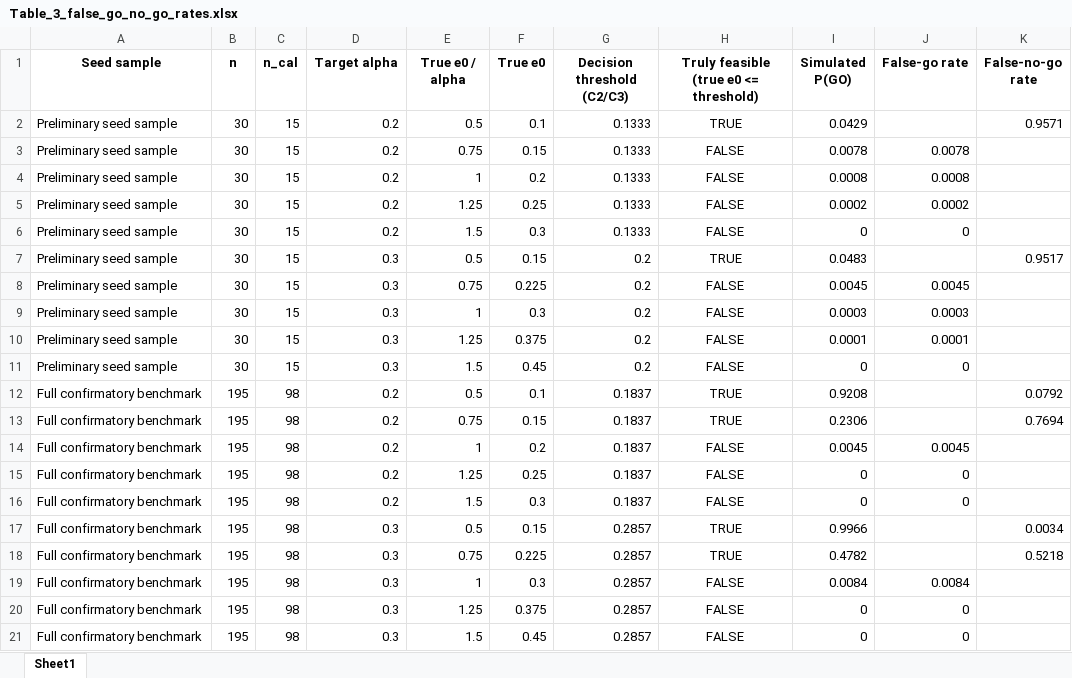
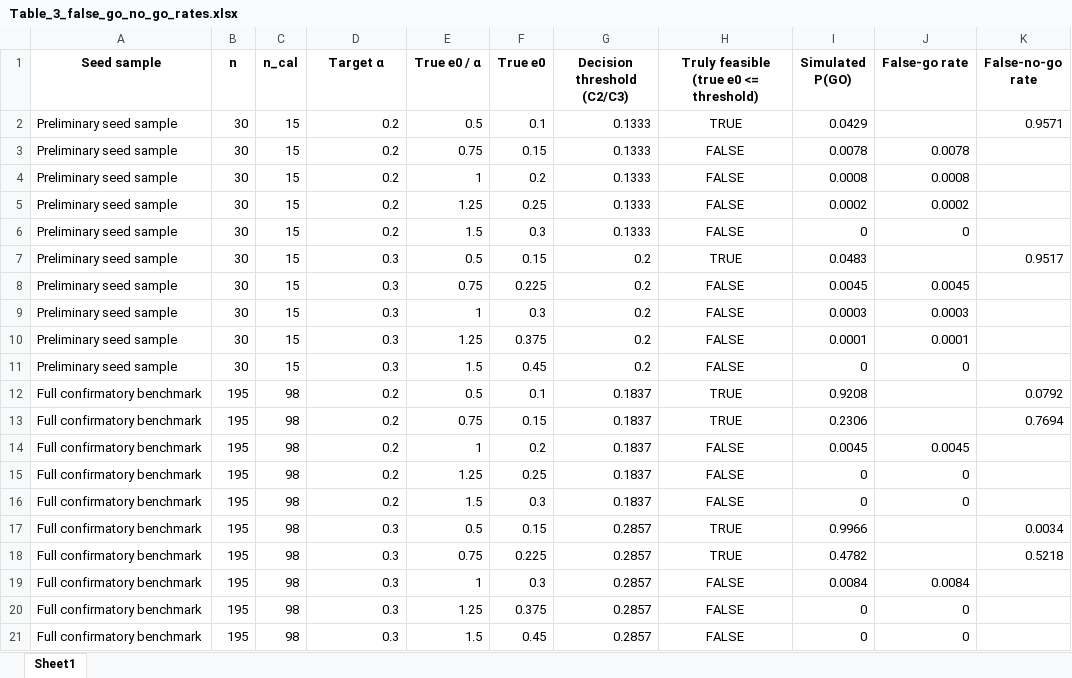
Before and after one commit to AishvaryaGovindaraju/A-Synthetic-Object-Counting-Study, an Excel workbook: Tables/Table_3_false_go_no_go_rates.xlsx, sheet Sheet1, drawn as a sheet; values as stored, in another font and other column widths than the file's, no borders; the diff names each change by its address in the sheet, - before the commit and + after, or states it on an @@ line.

Commit message:
Update Tables/Table_3_false_go_no_go_rates.xlsx — resolve corresponding-authors, Salil email exception, Figure 1 step-6 note, Table 3 alpha symbol

```diff
--- a/Tables/Table_3_false_go_no_go_rates.xlsx (sheet Sheet1)
+++ b/Tables/Table_3_false_go_no_go_rates.xlsx (sheet Sheet1)
-D1: Target alpha
+D1: Target α
-E1: True e0 / alpha
+E1: True e0 / α
```
